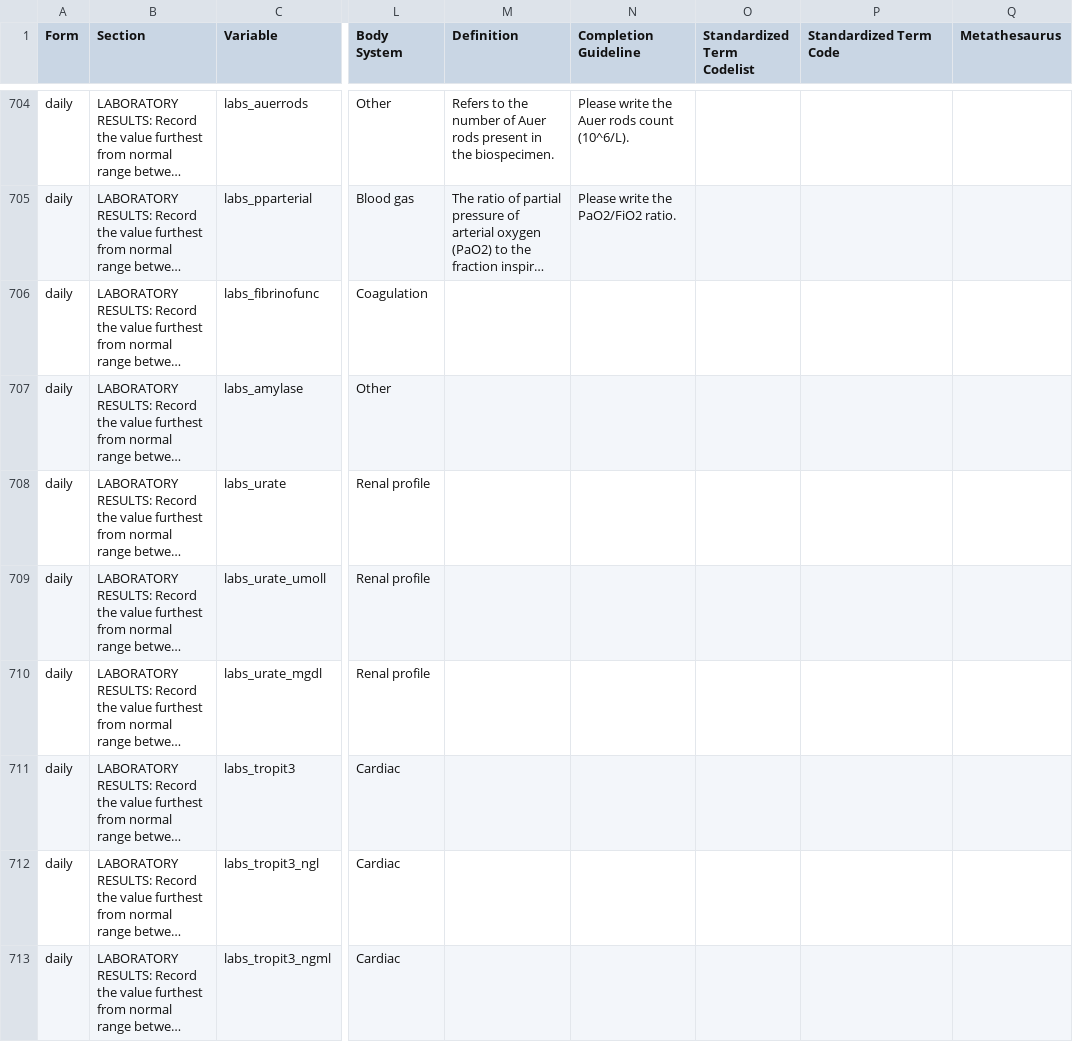
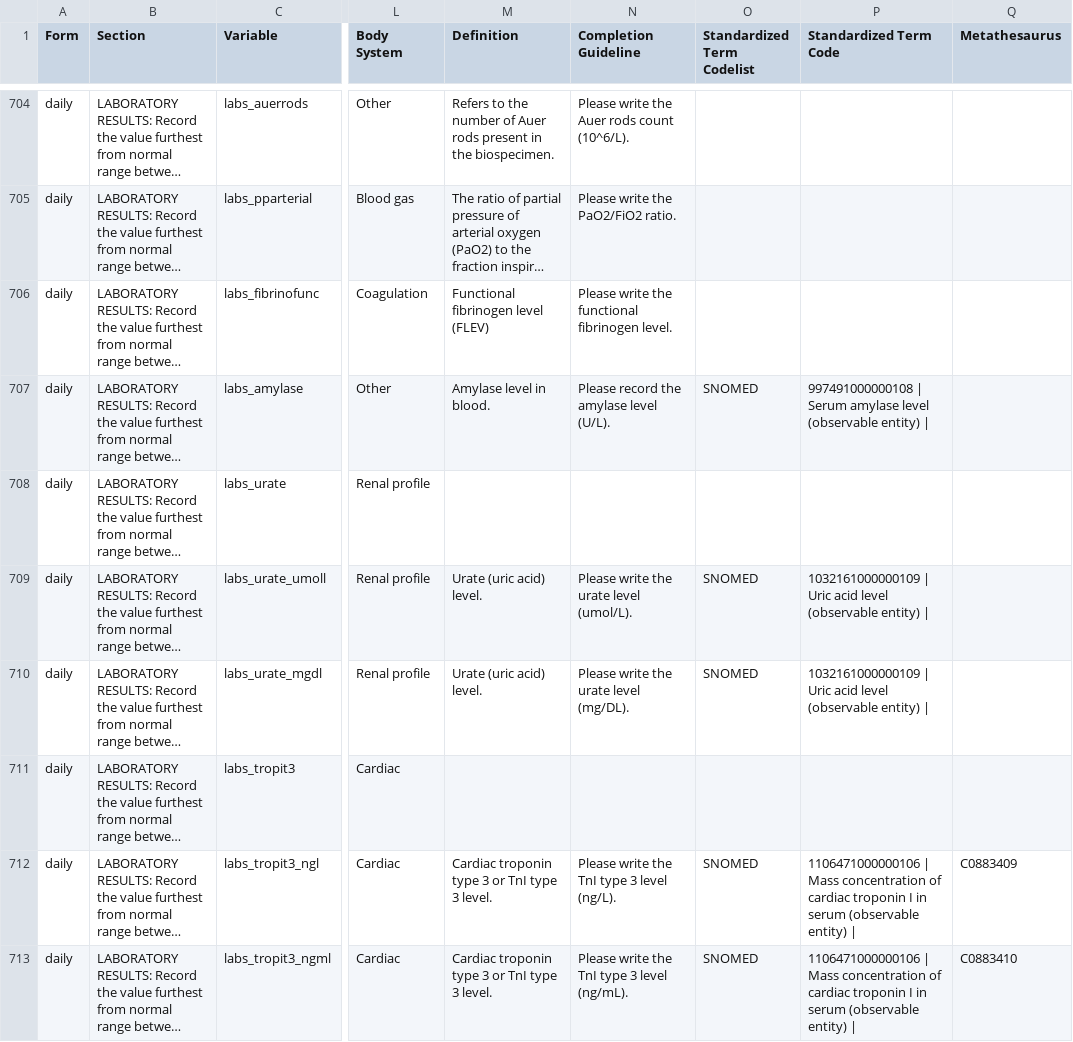
Before and after one commit to ISARICResearch/DataPlatform, a CSV file: ARCH/ARCH1.0.0/ARCH.csv, drawn as a sheet; only a part is shown, gaps mark what is left out; long unchanged cells end in …; the diff covers the shown part only; the diff names each change by its address in the sheet, - before the commit and + after, or states it on an @@ line.

```diff
--- a/ARCH/ARCH1.0.0/ARCH.csv
+++ b/ARCH/ARCH1.0.0/ARCH.csv
-M706 (Definition): (empty)
+M706 (Definition): Functional fibrinogen level (FLEV)
-N706 (Completion Guideline): (empty)
+N706 (Completion Guideline): Please write the functional fibrinogen level.
-M707 (Definition): (empty)
+M707 (Definition): Amylase level in blood.
-N707 (Completion Guideline): (empty)
+N707 (Completion Guideline): Please record the amylase level (U/L).
-O707 (Standardized Term Codelist): (empty)
+O707 (Standardized Term Codelist): SNOMED
-P707 (Standardized Term Code): (empty)
+P707 (Standardized Term Code): 997491000000108 | Serum amylase level (observable entity) |
-M709:M710 (Definition): (empty)
+M709:M710 (Definition): Urate (uric acid) level.
-N709 (Completion Guideline): (empty)
+N709 (Completion Guideline): Please write the urate level (umol/L).
-O709:O710 (Standardized Term Codelist): (empty)
+O709:O710 (Standardized Term Codelist): SNOMED
-P709:P710 (Standardized Term Code): (empty)
+P709:P710 (Standardized Term Code): 1032161000000109 | Uric acid level (observable entity) |
-N710 (Completion Guideline): (empty)
+N710 (Completion Guideline): Please write the urate level (mg/DL).
-M712:M713 (Definition): (empty)
+M712:M713 (Definition): Cardiac troponin type 3 or TnI type 3 level.
-N712 (Completion Guideline): (empty)
+N712 (Completion Guideline): Please write the TnI type 3 level (ng/L).
-O712:O713 (Standardized Term Codelist): (empty)
+O712:O713 (Standardized Term Codelist): SNOMED
-P712:P713 (Standardized Term Code): (empty)
+P712:P713 (Standardized Term Code): 1106471000000106 | Mass concentration of cardiac troponin I in serum (observable entity) |
-Q712 (Metathesaurus): (empty)
+Q712 (Metathesaurus): C0883409
-N713 (Completion Guideline): (empty)
+N713 (Completion Guideline): Please write the TnI type 3 level (ng/mL).
-Q713 (Metathesaurus): (empty)
+Q713 (Metathesaurus): C0883410
```
Also changed, not shown: 40 edited cells elsewhere in this file.
